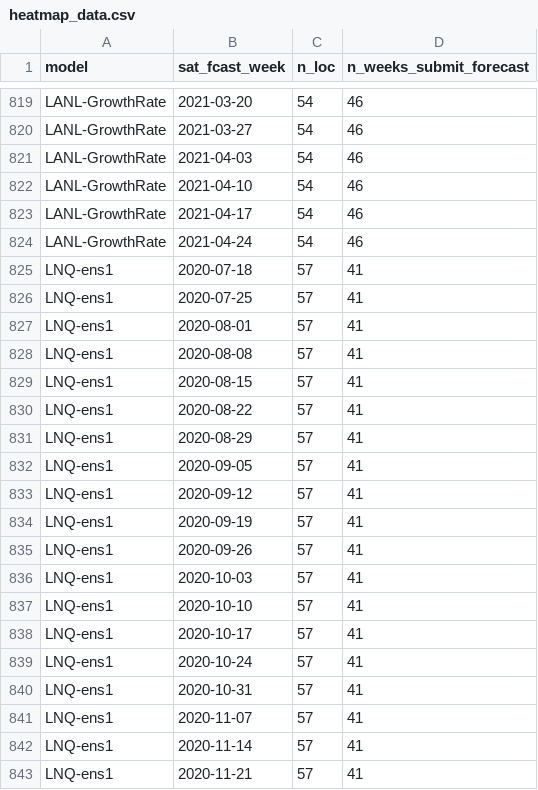
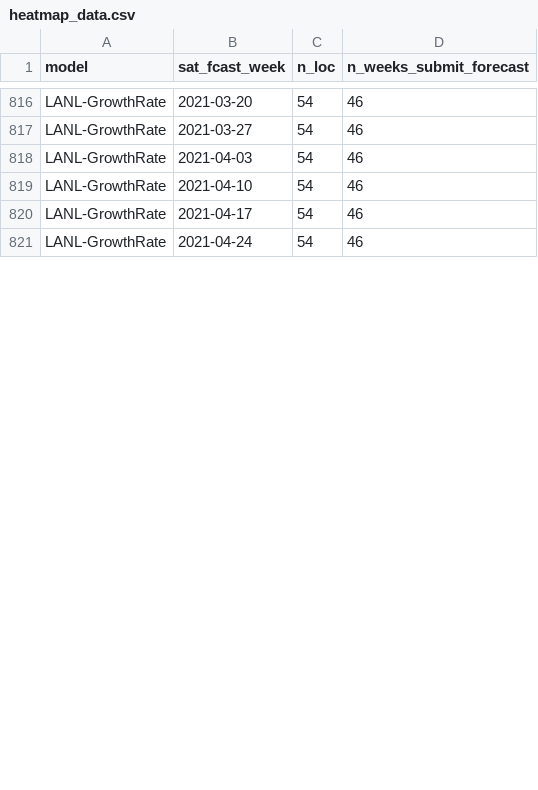
Before and after one commit to reichlab/covid19-forecast-evals, a CSV file: paper-inputs/heatmap_data.csv, drawn as a sheet; only a part is shown, gaps mark what is left out; the diff covers the shown part only; the diff names each change by its address in the sheet, - before the commit and + after, or states it on an @@ line.

Commit message:
commit CSV for heat map

```diff
--- a/paper-inputs/heatmap_data.csv
+++ b/paper-inputs/heatmap_data.csv
-row 825: LNQ-ens1 | 2020-07-18 | 57 | 41
-row 826: LNQ-ens1 | 2020-07-25 | 57 | 41
-row 827: LNQ-ens1 | 2020-08-01 | 57 | 41
-row 828: LNQ-ens1 | 2020-08-08 | 57 | 41
-row 829: LNQ-ens1 | 2020-08-15 | 57 | 41
-row 830: LNQ-ens1 | 2020-08-22 | 57 | 41
-row 831: LNQ-ens1 | 2020-08-29 | 57 | 41
-row 832: LNQ-ens1 | 2020-09-05 | 57 | 41
-row 833: LNQ-ens1 | 2020-09-12 | 57 | 41
-row 834: LNQ-ens1 | 2020-09-19 | 57 | 41
-row 835: LNQ-ens1 | 2020-09-26 | 57 | 41
-row 836: LNQ-ens1 | 2020-10-03 | 57 | 41
-row 837: LNQ-ens1 | 2020-10-10 | 57 | 41
-row 838: LNQ-ens1 | 2020-10-17 | 57 | 41
-row 839: LNQ-ens1 | 2020-10-24 | 57 | 41
-row 840: LNQ-ens1 | 2020-10-31 | 57 | 41
-row 841: LNQ-ens1 | 2020-11-07 | 57 | 41
-row 842: LNQ-ens1 | 2020-11-14 | 57 | 41
-row 843: LNQ-ens1 | 2020-11-21 | 57 | 41
```
Also changed, not shown: 13 removed rows and 17 edited cells elsewhere in this file.
